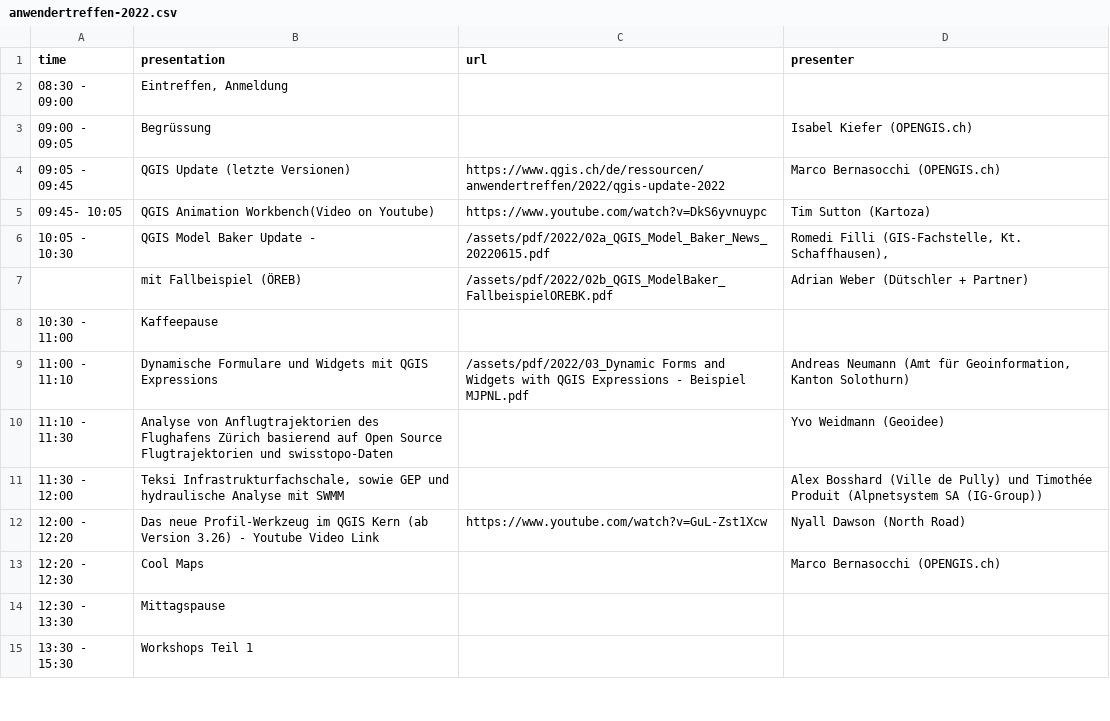
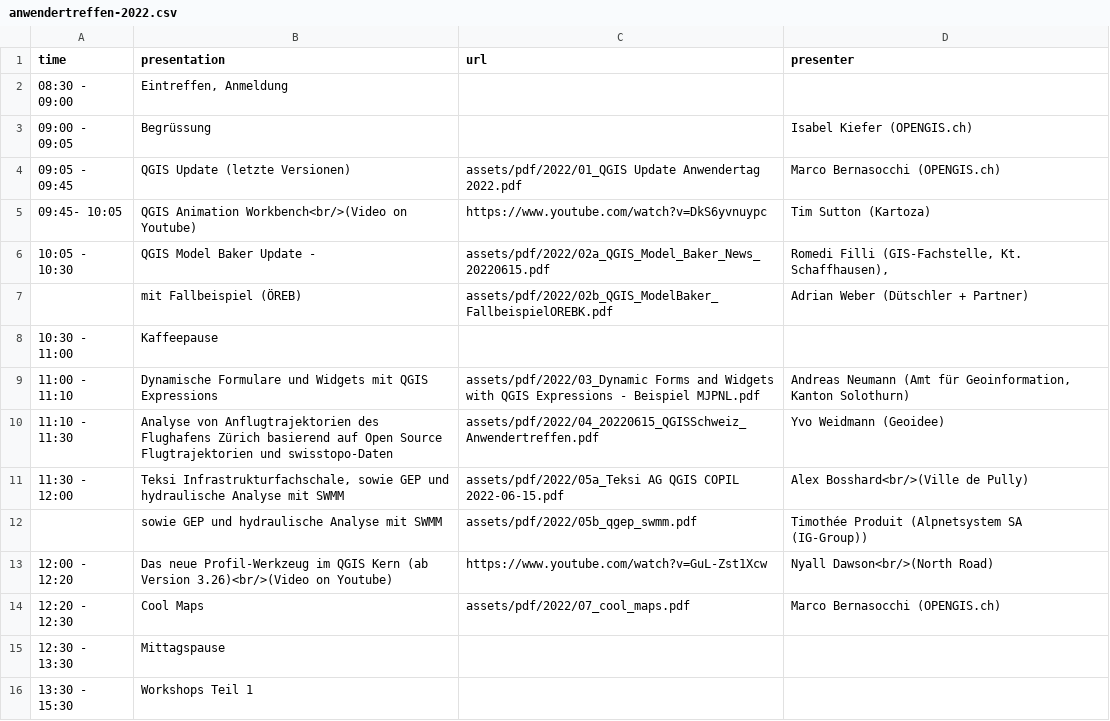
Before and after one commit to qgis-ch/qgis-ch-website, a CSV file: _data/anwendertreffen-2022.csv, drawn as a sheet; only a part is shown.

```diff
--- a/_data/anwendertreffen-2022.csv
+++ b/_data/anwendertreffen-2022.csv
@@ -3,12 +3,13 @@
 "09:00 - 09:05","Begrüssung",,"Isabel Kiefer (OPENGIS.ch)"
-"09:05 - 09:45","QGIS Update (letzte Versionen)","https://www.qgis.ch/de/ressourcen/anwendertreffen/2022/qgis-update-2022","Marco Bernasocchi (OPENGIS.ch)"
-"09:45- 10:05","QGIS Animation Workbench(Video on Youtube)","https://www.youtube.com/watch?v=DkS6yvnuypc","Tim Sutton (Kartoza)"
-"10:05 - 10:30","QGIS Model Baker Update - ","/assets/pdf/2022/02a_QGIS_Model_Baker_News_20220615.pdf","Romedi Filli (GIS-Fachstelle, Kt. Schaffhausen),"
-,"mit Fallbeispiel (ÖREB)","/assets/pdf/2022/02b_QGIS_ModelBaker_FallbeispielOREBK.pdf"," Adrian Weber (Dütschler + Partner)"
+"09:05 - 09:45","QGIS Update (letzte Versionen)","assets/pdf/2022/01_QGIS Update Anwendertag 2022.pdf","Marco Bernasocchi (OPENGIS.ch)"
+"09:45- 10:05","QGIS Animation Workbench<br/>(Video on Youtube)","https://www.youtube.com/watch?v=DkS6yvnuypc","Tim Sutton (Kartoza)"
+"10:05 - 10:30","QGIS Model Baker Update - ","assets/pdf/2022/02a_QGIS_Model_Baker_News_20220615.pdf","Romedi Filli (GIS-Fachstelle, Kt. Schaffhausen),"
+,"mit Fallbeispiel (ÖREB)","assets/pdf/2022/02b_QGIS_ModelBaker_FallbeispielOREBK.pdf"," Adrian Weber (Dütschler + Partner)"
 "10:30 - 11:00","Kaffeepause",,
-"11:00 - 11:10","Dynamische Formulare und Widgets mit QGIS Expressions","/assets/pdf/2022/03_Dynamic Forms and Widgets with QGIS Expressions - Beispiel MJPNL.pdf","Andreas Neumann (Amt für Geoinformation, Kanton Solothurn)"
-"11:10 - 11:30","Analyse von Anflugtrajektorien des Flughafens Zürich basierend auf Open Source Flugtrajektorien und swisstopo-Daten",,"Yvo Weidmann (Geoidee)"
-"11:30 - 12:00","Teksi Infrastrukturfachschale, sowie GEP und hydraulische Analyse mit SWMM",,"Alex Bosshard (Ville de Pully) und Timothée Produit (Alpnetsystem SA (IG-Group))"
-"12:00 - 12:20","Das neue Profil-Werkzeug im QGIS Kern (ab Version 3.26) - Youtube Video Link","https://www.youtube.com/watch?v=GuL-Zst1Xcw","Nyall Dawson (North Road)"
-"12:20 - 12:30","Cool Maps",,"Marco Bernasocchi (OPENGIS.ch)"
+"11:00 - 11:10","Dynamische Formulare und Widgets mit QGIS Expressions","assets/pdf/2022/03_Dynamic Forms and Widgets with QGIS Expressions - Beispiel MJPNL.pdf","Andreas Neumann (Amt für Geoinformation, Kanton Solothurn)"
+"11:10 - 11:30","Analyse von Anflugtrajektorien des Flughafens Zürich basierend auf Open Source Flugtrajektorien und swisstopo-Daten","assets/pdf/2022/04_20220615_QGISSchweiz_Anwendertreffen.pdf","Yvo Weidmann (Geoidee)"
+"11:30 - 12:00","Teksi Infrastrukturfachschale, sowie GEP und hydraulische Analyse mit SWMM","assets/pdf/2022/05a_Teksi AG QGIS COPIL 2022-06-15.pdf","Alex Bosshard<br/>(Ville de Pully)"
+,"sowie GEP und hydraulische Analyse mit SWMM","assets/pdf/2022/05b_qgep_swmm.pdf","Timothée Produit (Alpnetsystem SA (IG-Group))"
+"12:00 - 12:20","Das neue Profil-Werkzeug im QGIS Kern (ab Version 3.26)<br/>(Video on Youtube)","https://www.youtube.com/watch?v=GuL-Zst1Xcw","Nyall Dawson<br/>(North Road)"
+"12:20 - 12:30","Cool Maps","assets/pdf/2022/07_cool_maps.pdf","Marco Bernasocchi (OPENGIS.ch)"
 "12:30 - 13:30","Mittagspause",,
```
Also changed, not shown: _data/anwendertreffen-2023.csv, _data/anwendertreffen-online-2020.csv, 15 other files.
